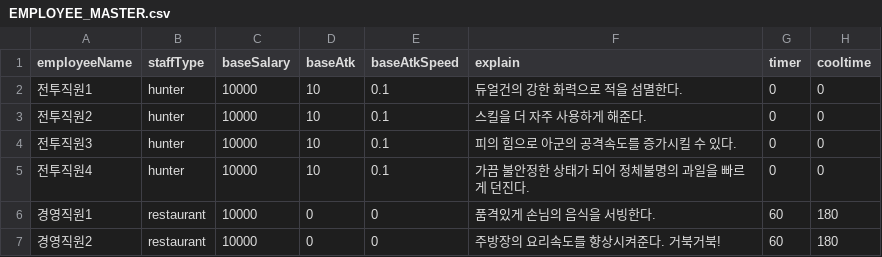
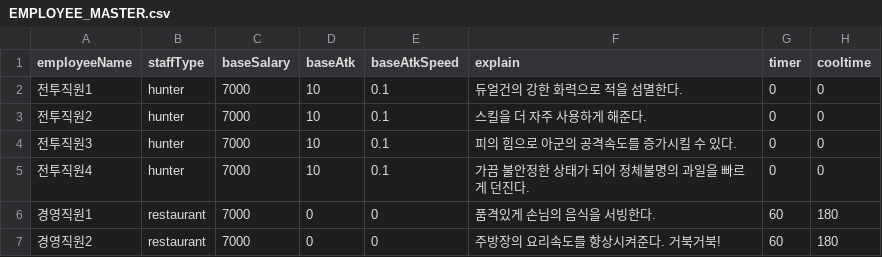
Before and after one commit to sinwonsuk/MobileGame, a CSV file: Assets/Resources/CSVData/EMPLOYEE_MASTER.csv, drawn as a sheet.

```diff
--- a/Assets/Resources/CSVData/EMPLOYEE_MASTER.csv
+++ b/Assets/Resources/CSVData/EMPLOYEE_MASTER.csv
@@ -1,7 +1,7 @@
 employeeName,staffType,baseSalary,baseAtk,baseAtkSpeed,explain,timer,cooltime
-전투직원1,hunter,10000,10,0.1,듀얼건의 강한 화력으로 적을 섬멸한다.,0,0
-전투직원2,hunter,10000,10,0.1,스킬을 더 자주 사용하게 해준다.,0,0
-전투직원3,hunter,10000,10,0.1,피의 힘으로 아군의 공격속도를 증가시킬 수 있다.,0,0
-전투직원4,hunter,10000,10,0.1,가끔 불안정한 상태가 되어 정체불명의 과일을 빠르게 던진다.,0,0
-경영직원1,restaurant,10000,0,0,품격있게 손님의 음식을 서빙한다.,60,180
-경영직원2,restaurant,10000,0,0,주방장의 요리속도를 향상시켜준다. 거북거북!,60,180
+전투직원1,hunter,7000,10,0.1,듀얼건의 강한 화력으로 적을 섬멸한다.,0,0
+전투직원2,hunter,7000,10,0.1,스킬을 더 자주 사용하게 해준다.,0,0
+전투직원3,hunter,7000,10,0.1,피의 힘으로 아군의 공격속도를 증가시킬 수 있다.,0,0
+전투직원4,hunter,7000,10,0.1,가끔 불안정한 상태가 되어 정체불명의 과일을 빠르게 던진다.,0,0
+경영직원1,restaurant,7000,0,0,품격있게 손님의 음식을 서빙한다.,60,180
+경영직원2,restaurant,7000,0,0,주방장의 요리속도를 향상시켜준다. 거북거북!,60,180
```
Also changed, not shown: Assets/Resources/CSVData/EXPEDITIONS.csv, 24 other files.
